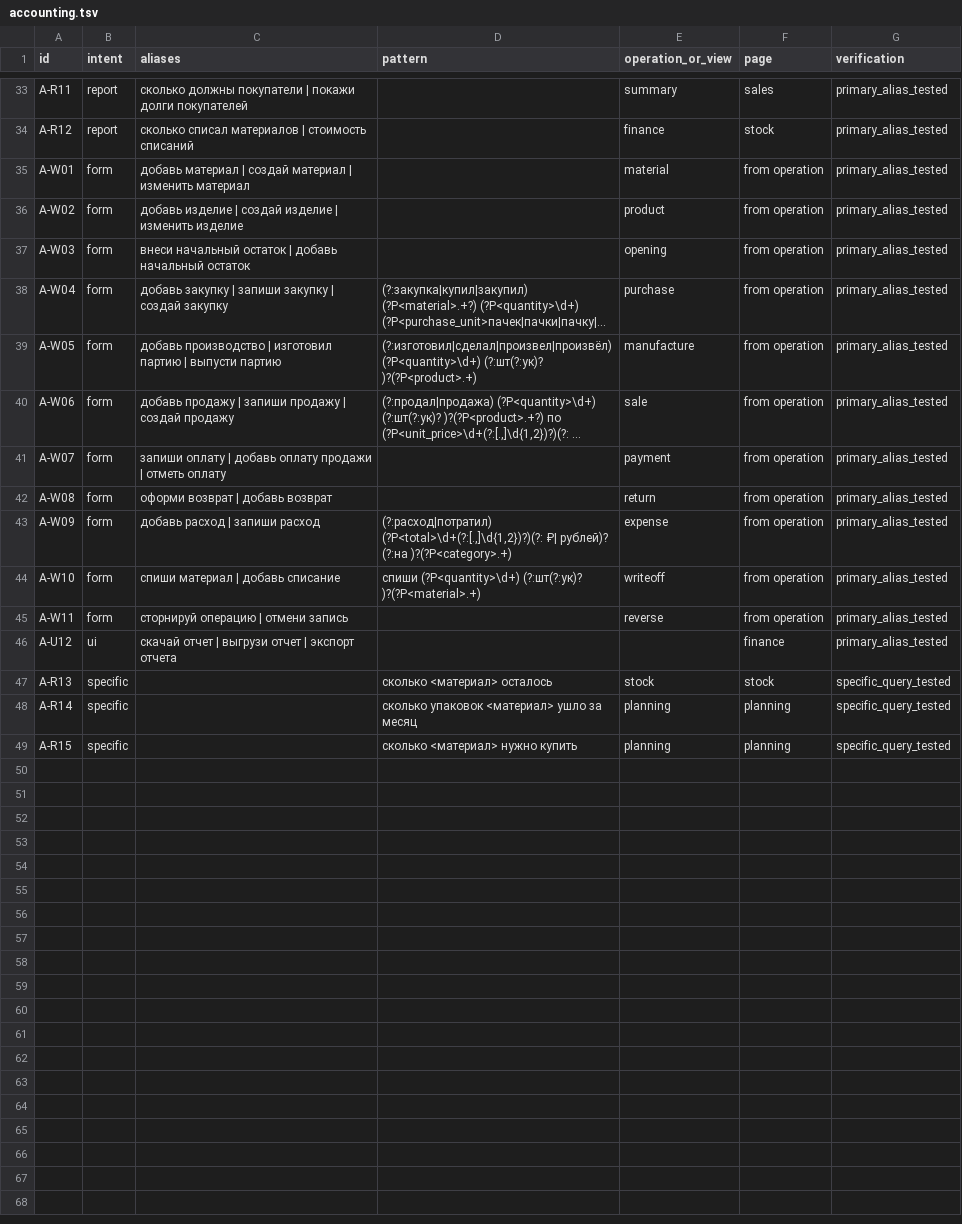
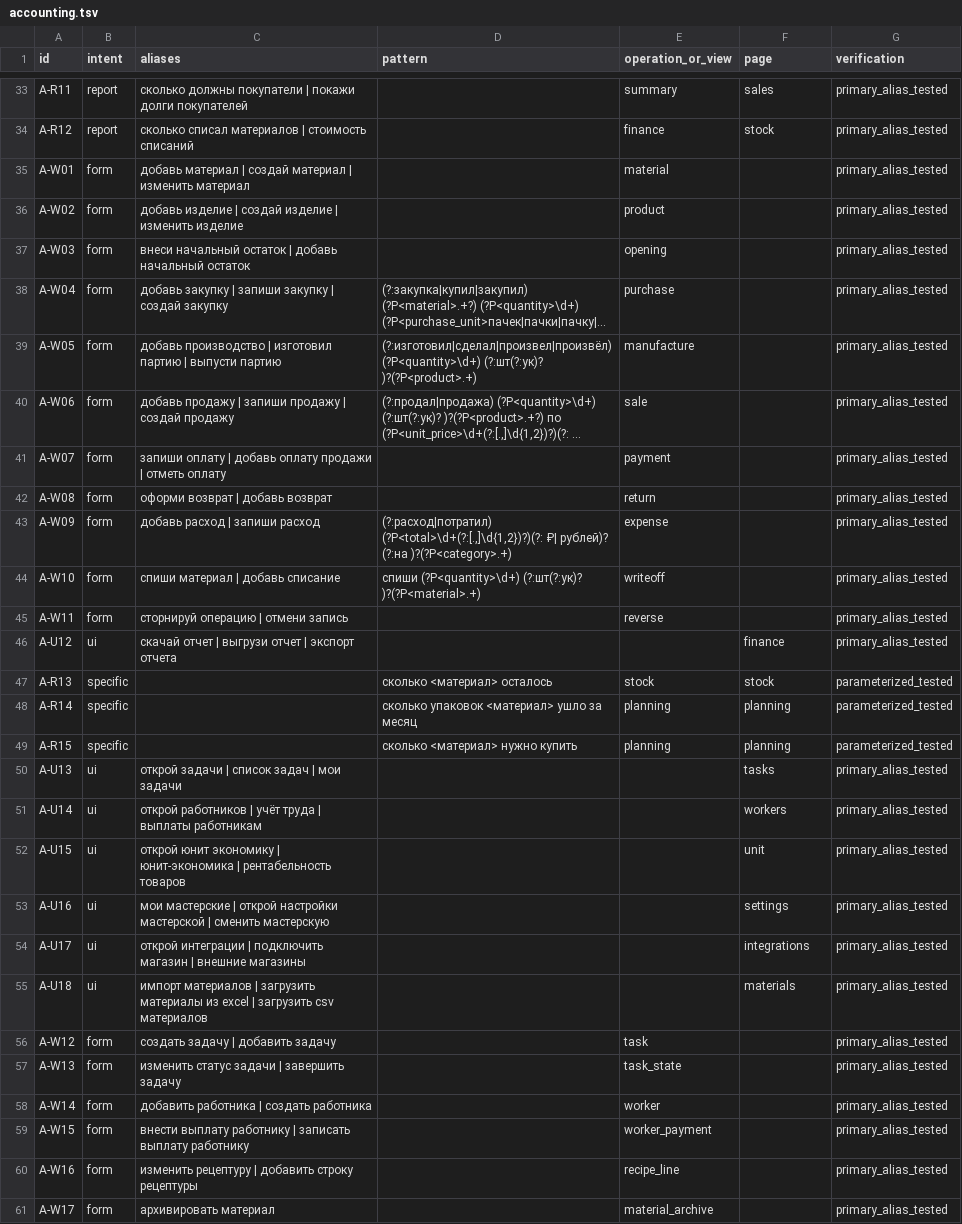
Before and after one commit to MaksimUnimax/Master, a TSV file: matrix/accounting.tsv, drawn as a sheet; only a part is shown, gaps mark what is left out; long unchanged cells end in …; the diff covers the shown part only; the diff names each change by its address in the sheet, - before the commit and + after, or states it on an @@ line.

Commit message:
Expand manufacturing workspace, accounting parity and Harness-inspired responsive UI

```diff
--- a/matrix/accounting.tsv
+++ b/matrix/accounting.tsv
-F35:F45 (page): from operation
+F35:F45 (page): (empty)
-G47:G49 (verification): specific_query_tested
+G47:G49 (verification): parameterized_tested
+row 50: A-U13 | ui | открой задачи | список задач | мои задачи |  |  | tasks | primary_alias_tested
+row 51: A-U14 | ui | открой работников | учёт труда | выплаты работникам |  |  | workers | primary_alias_tested
+row 52: A-U15 | ui | открой юнит экономику | юнит-экономика | рентабельность товаров |  |  | unit | primary_alias_tested
+row 53: A-U16 | ui | мои мастерские | открой настройки мастерской | сменить мастерскую |  |  | settings | primary_alias_tested
+row 54: A-U17 | ui | открой интеграции | подключить магазин | внешние магазины |  |  | integrations | primary_alias_tested
+row 55: A-U18 | ui | импорт материалов | загрузить материалы из excel | загрузить csv материалов |  |  | materials | primary_alias_tested
+row 56: A-W12 | form | создать задачу | добавить задачу |  | task |  | primary_alias_tested
+row 57: A-W13 | form | изменить статус задачи | завершить задачу |  | task_state |  | primary_alias_tested
+row 58: A-W14 | form | добавить работника | создать работника |  | worker |  | primary_alias_tested
+row 59: A-W15 | form | внести выплату работнику | записать выплату работнику |  | worker_payment |  | primary_alias_tested
+row 60: A-W16 | form | изменить рецептуру | добавить строку рецептуры |  | recipe_line |  | primary_alias_tested
+row 61: A-W17 | form | архивировать материал |  | material_archive |  | primary_alias_tested
```
Also changed, not shown: 13 added rows elsewhere in this file, 19 other files.
